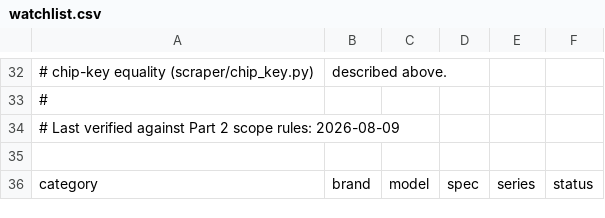
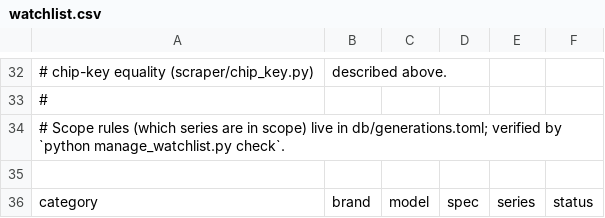
Before and after one commit to 2ndtlmining/Trackaroo, a CSV file: db/watchlist.csv, drawn as a sheet; only a part is shown, gaps mark what is left out.

```diff
--- a/db/watchlist.csv
+++ b/db/watchlist.csv
@@ -33,3 +33,3 @@
 #
-# Last verified against Part 2 scope rules: 2026-08-09
+# Scope rules (which series are in scope) live in db/generations.toml; verified by `python manage_watchlist.py check`.
 
```
Also changed, not shown: 7 other files.
